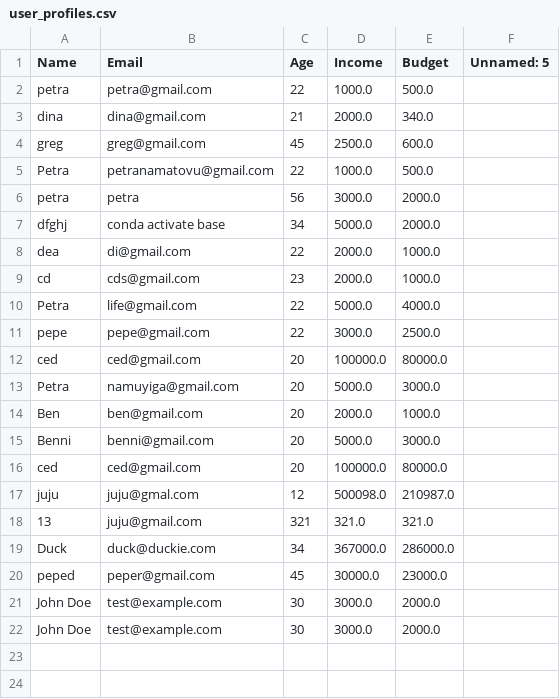
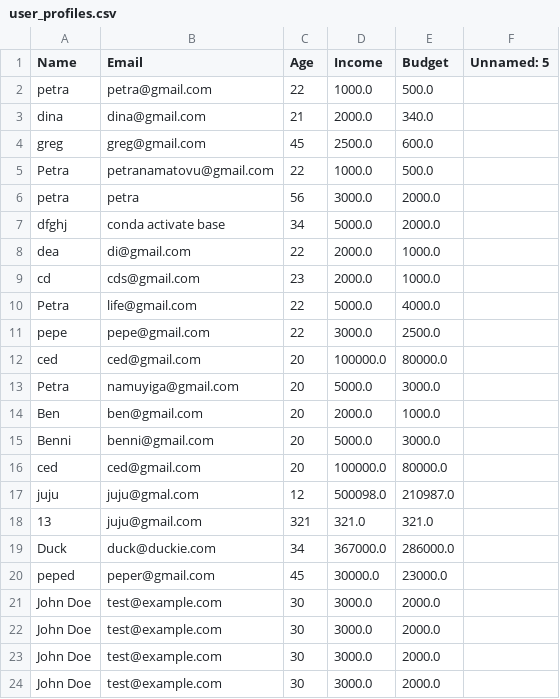
Before and after one commit to petra-Nam/Expense-tracker, a CSV file: user_profiles.csv, drawn as a sheet; the diff names each change by its address in the sheet, - before the commit and + after, or states it on an @@ line.

```diff
--- a/user_profiles.csv
+++ b/user_profiles.csv
+row 23: John Doe | test@example.com | 30 | 3000.0 | 2000.0
+row 24: John Doe | test@example.com | 30 | 3000.0 | 2000.0
```
Also changed, not shown: 2 other files.
